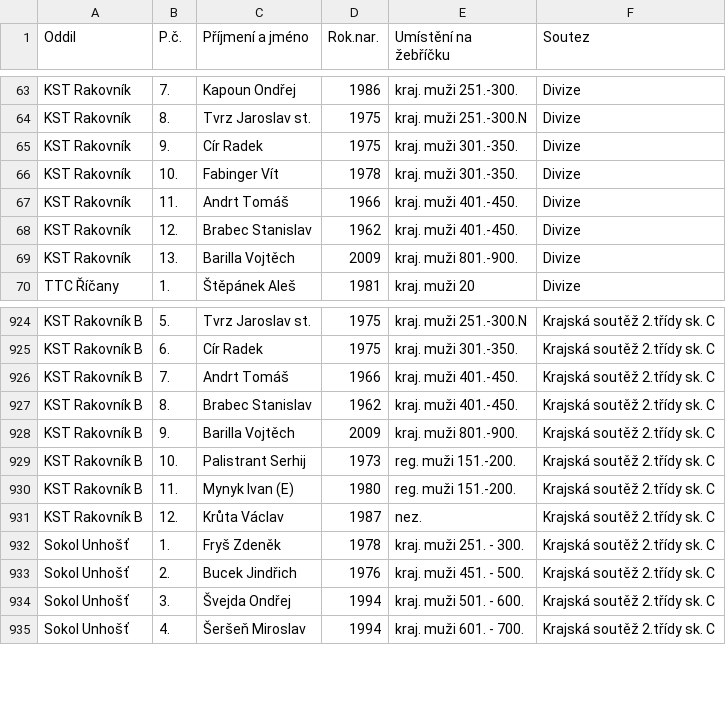
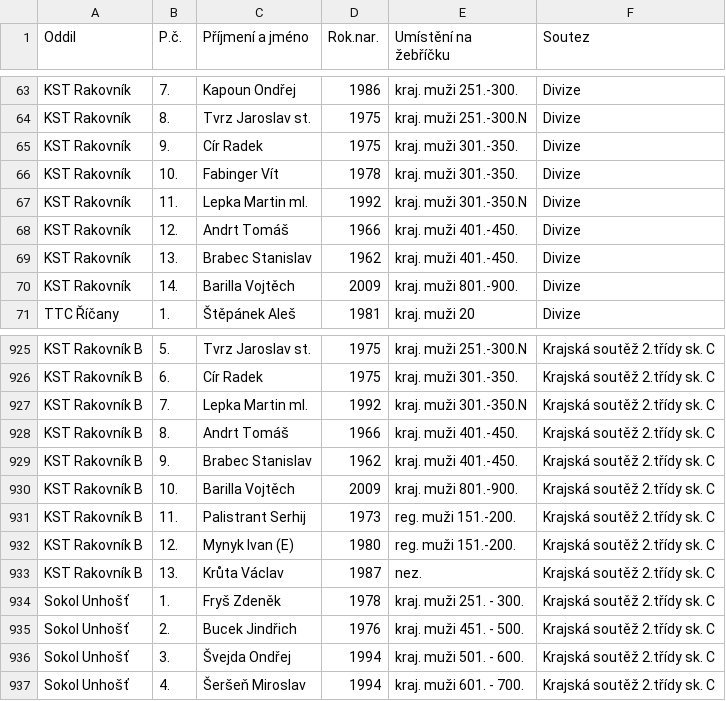
Before and after one commit to dvojtech/stis-soupisky, a CSV file: data/soupisky_420103_2026.csv, drawn as a sheet; only a part is shown, gaps mark what is left out.

```diff
--- a/data/soupisky_420103_2026.csv
+++ b/data/soupisky_420103_2026.csv
@@ -66,5 +66,6 @@ KST Rakovník;9.;Cír Radek;1975;kraj. muži 301.-350.;Divize
 KST Rakovník;10.;Fabinger Vít;1978;kraj. muži 301.-350.;Divize
-KST Rakovník;11.;Andrt Tomáš;1966;kraj. muži 401.-450.;Divize
-KST Rakovník;12.;Brabec Stanislav;1962;kraj. muži 401.-450.;Divize
-KST Rakovník;13.;Barilla Vojtěch;2009;kraj. muži 801.-900.;Divize
+KST Rakovník;11.;Lepka Martin ml.;1992;kraj. muži 301.-350.N;Divize
+KST Rakovník;12.;Andrt Tomáš;1966;kraj. muži 401.-450.;Divize
+KST Rakovník;13.;Brabec Stanislav;1962;kraj. muži 401.-450.;Divize
+KST Rakovník;14.;Barilla Vojtěch;2009;kraj. muži 801.-900.;Divize
 TTC Říčany;1.;Štěpánek Aleš;1981;kraj. muži 20;Divize
@@ -925,8 +926,9 @@ KST Rakovník B;5.;Tvrz Jaroslav st.;1975;kraj. muži 251.-300.N;Krajská soutě
 KST Rakovník B;6.;Cír Radek;1975;kraj. muži 301.-350.;Krajská soutěž 2.třídy sk. C
-KST Rakovník B;7.;Andrt Tomáš;1966;kraj. muži 401.-450.;Krajská soutěž 2.třídy sk. C
-KST Rakovník B;8.;Brabec Stanislav;1962;kraj. muži 401.-450.;Krajská soutěž 2.třídy sk. C
-KST Rakovník B;9.;Barilla Vojtěch;2009;kraj. muži 801.-900.;Krajská soutěž 2.třídy sk. C
-KST Rakovník B;10.;Palistrant Serhij;1973;reg. muži 151.-200.;Krajská soutěž 2.třídy sk. C
-KST Rakovník B;11.;Mynyk Ivan (E);1980;reg. muži 151.-200.;Krajská soutěž 2.třídy sk. C
-KST Rakovník B;12.;Krůta Václav;1987;nez.;Krajská soutěž 2.třídy sk. C
+KST Rakovník B;7.;Lepka Martin ml.;1992;kraj. muži 301.-350.N;Krajská soutěž 2.třídy sk. C
+KST Rakovník B;8.;Andrt Tomáš;1966;kraj. muži 401.-450.;Krajská soutěž 2.třídy sk. C
+KST Rakovník B;9.;Brabec Stanislav;1962;kraj. muži 401.-450.;Krajská soutěž 2.třídy sk. C
+KST Rakovník B;10.;Barilla Vojtěch;2009;kraj. muži 801.-900.;Krajská soutěž 2.třídy sk. C
+KST Rakovník B;11.;Palistrant Serhij;1973;reg. muži 151.-200.;Krajská soutěž 2.třídy sk. C
+KST Rakovník B;12.;Mynyk Ivan (E);1980;reg. muži 151.-200.;Krajská soutěž 2.třídy sk. C
+KST Rakovník B;13.;Krůta Václav;1987;nez.;Krajská soutěž 2.třídy sk. C
 Sokol Unhošť;1.;Fryš Zdeněk;1978;kraj. muži 251. - 300.;Krajská soutěž 2.třídy sk. C
```
